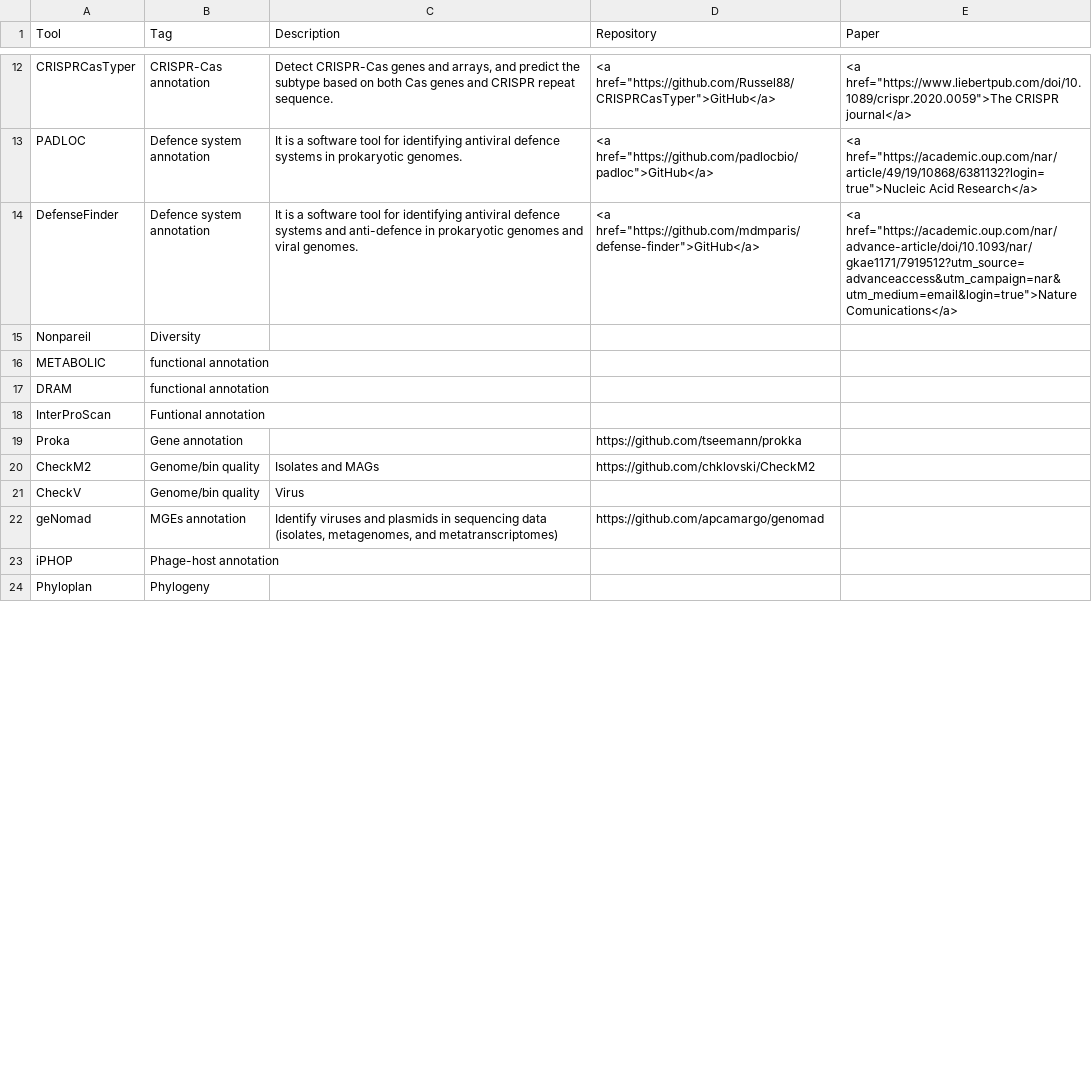
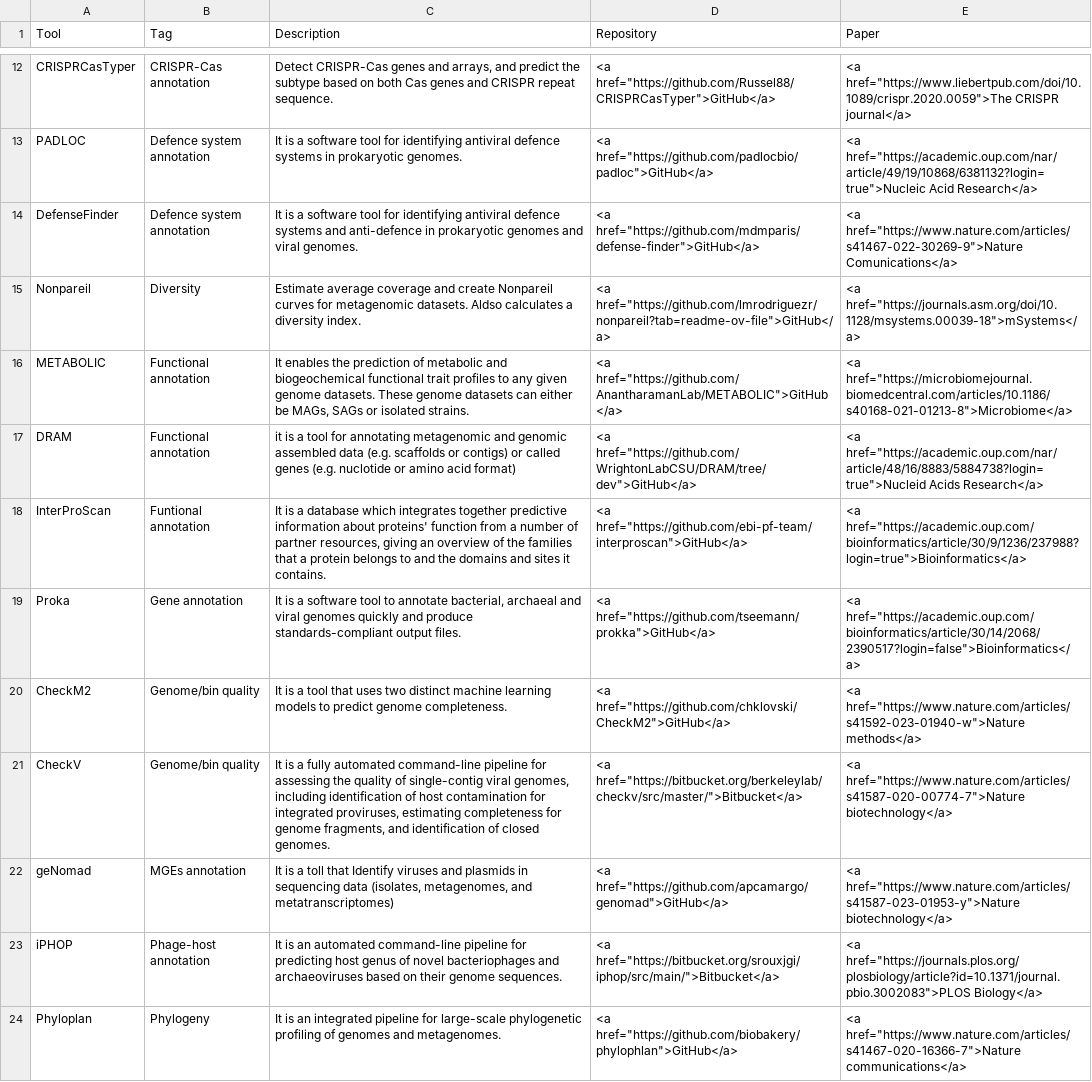
Before and after one commit to SebasSaenz/thevault, a CSV file: data/Metagenomics.csv, drawn as a sheet; only a part is shown, gaps mark what is left out; the diff covers the shown part only.

Commit message:
update site design

```diff
--- a/data/Metagenomics.csv
+++ b/data/Metagenomics.csv
@@ -13,12 +13,12 @@ CRISPRCasTyper,CRISPR-Cas annotation,"Detect CRISPR-Cas genes and arrays, and pr
 PADLOC,Defence system annotation,It is a software tool for identifying antiviral defence systems in prokaryotic genomes.,"<a href=""https://github.com/padlocbio/padloc"">GitHub</a>","<a href=""https://academic.oup.com/nar/article/49/19/10868/6381132?login=true"">Nucleic Acid Research</a>"
-DefenseFinder,Defence system annotation,It is a software tool for identifying antiviral defence systems and anti-defence in prokaryotic genomes and viral genomes.,"<a href=""https://github.com/mdmparis/defense-finder"">GitHub</a>","<a href=""https://academic.oup.com/nar/advance-article/doi/10.1093/nar/gkae1171/7919512?utm_source=advanceaccess&utm_campaign=nar&utm_medium=email&login=true"">Nature Comunications</a>"
-Nonpareil,Diversity,,,
-METABOLIC,functional annotation,,,
-DRAM,functional annotation,,,
-InterProScan,Funtional annotation,,,
-Proka,Gene annotation,,https://github.com/tseemann/prokka,
-CheckM2,Genome/bin quality,Isolates and MAGs,https://github.com/chklovski/CheckM2,
-CheckV,Genome/bin quality,Virus,,
-geNomad,MGEs annotation,"Identify viruses and plasmids in sequencing data (isolates, metagenomes, and metatranscriptomes)",https://github.com/apcamargo/genomad,
-iPHOP,Phage-host annotation,,,
-Phyloplan,Phylogeny,,,
+DefenseFinder,Defence system annotation,It is a software tool for identifying antiviral defence systems and anti-defence in prokaryotic genomes and viral genomes.,"<a href=""https://github.com/mdmparis/defense-finder"">GitHub</a>","<a href=""https://www.nature.com/articles/s41467-022-30269-9"">Nature Comunications</a>"
+Nonpareil,Diversity,Estimate average coverage and create Nonpareil curves for metagenomic datasets. Aldso calculates a diversity index.,"<a href=""https://github.com/lmrodriguezr/nonpareil?tab=readme-ov-file"">GitHub</a>","<a href=""https://journals.asm.org/doi/10.1128/msystems.00039-18"">mSystems</a>"
+METABOLIC,Functional annotation,"It enables the prediction of metabolic and biogeochemical functional trait profiles to any given genome datasets. These genome datasets can either be MAGs, SAGs or isolated strains.","<a href=""https://github.com/AnantharamanLab/METABOLIC"">GitHub</a>","<a href=""https://microbiomejournal.biomedcentral.com/articles/10.1186/s40168-021-01213-8"">Microbiome</a>"
+DRAM,Functional annotation,it is a tool for annotating metagenomic and genomic assembled data (e.g. scaffolds or contigs) or called genes (e.g. nuclotide or amino acid format),"<a href=""https://github.com/WrightonLabCSU/DRAM/tree/dev"">GitHub</a>","<a href=""https://academic.oup.com/nar/article/48/16/8883/5884738?login=true"">Nucleid Acids Research</a>"
+InterProScan,Funtional annotation,"It is a database which integrates together predictive information about proteins' function from a number of partner resources, giving an overview of the families that a protein belongs to and the domains and sites it contains.","<a href=""https://github.com/ebi-pf-team/interproscan"">GitHub</a>","<a href=""https://academic.oup.com/bioinformatics/article/30/9/1236/237988?login=true"">Bioinformatics</a>"
+Proka,Gene annotation,"It is a software tool to annotate bacterial, archaeal and viral genomes quickly and produce standards-compliant output files.","<a href=""https://github.com/tseemann/prokka"">GitHub</a>","<a href=""https://academic.oup.com/bioinformatics/article/30/14/2068/2390517?login=false"">Bioinformatics</a>"
+CheckM2,Genome/bin quality,It is a tool that uses two distinct machine learning models to predict genome completeness. ,"<a href=""https://github.com/chklovski/CheckM2"">GitHub</a>","<a href=""https://www.nature.com/articles/s41592-023-01940-w"">Nature methods</a>"
+CheckV,Genome/bin quality,"It is a fully automated command-line pipeline for assessing the quality of single-contig viral genomes, including identification of host contamination for integrated proviruses, estimating completeness for genome fragments, and identification of closed genomes.","<a href=""https://bitbucket.org/berkeleylab/checkv/src/master/"">Bitbucket</a>","<a href=""https://www.nature.com/articles/s41587-020-00774-7"">Nature biotechnology</a>"
+geNomad,MGEs annotation,"It is a toll that Identify viruses and plasmids in sequencing data (isolates, metagenomes, and metatranscriptomes)","<a href=""https://github.com/apcamargo/genomad"">GitHub</a>","<a href=""https://www.nature.com/articles/s41587-023-01953-y"">Nature biotechnology</a>"
+iPHOP,Phage-host annotation,It is an automated command-line pipeline for predicting host genus of novel bacteriophages and archaeoviruses based on their genome sequences.,"<a href=""https://bitbucket.org/srouxjgi/iphop/src/main/"">Bitbucket</a>","<a href=""https://journals.plos.org/plosbiology/article?id=10.1371/journal.pbio.3002083"">PLOS Biology</a>"
+Phyloplan,Phylogeny,It is an integrated pipeline for large-scale phylogenetic profiling of genomes and metagenomes.,"<a href=""https://github.com/biobakery/phylophlan"">GitHub</a>","<a href=""https://www.nature.com/articles/s41467-020-16366-7"">Nature communications</a>"
```
Also changed, not shown: 7 added rows and 3 edited cells elsewhere in this file, 8 other files.
